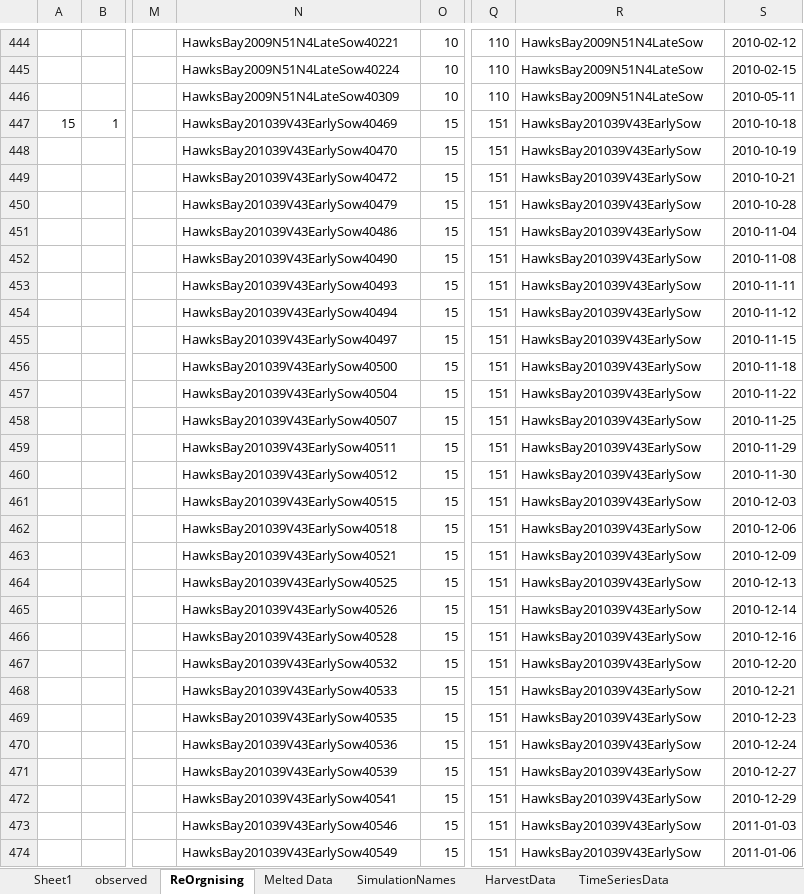
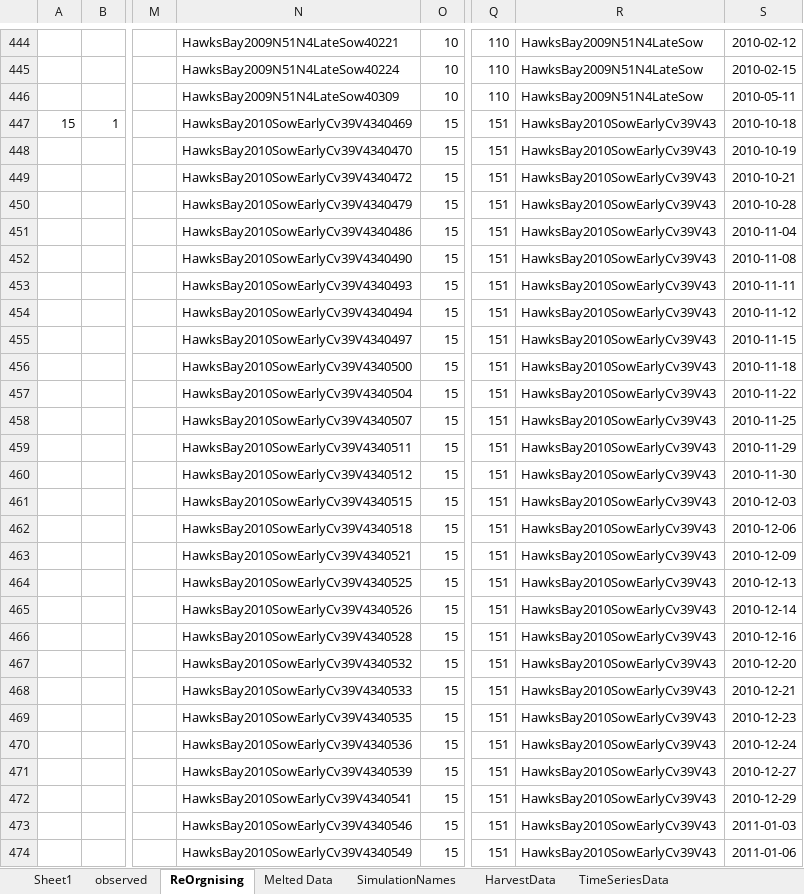
Before and after one commit to APSIMInitiative/ApsimX, an Excel workbook: Prototypes/Maize/Observations/obsDataMaize_DB.xlsx, sheet ReOrgnising, drawn as a sheet; only a part is shown, gaps mark what is left out; values as stored, in another font and other column widths than the file's, no borders; the diff covers the shown part only; the diff names each change by its address in the sheet, - before the commit and + after, or states it on an @@ line.

Commit message:
Tidy up HawksBay2013 a bit

```diff
--- a/Prototypes/Maize/Observations/obsDataMaize_DB.xlsx (sheet ReOrgnising)
+++ b/Prototypes/Maize/Observations/obsDataMaize_DB.xlsx (sheet ReOrgnising)
-N447: HawksBay201039V43EarlySow40469
+N447: HawksBay2010SowEarlyCv39V4340469
-R447:R474: HawksBay201039V43EarlySow
+R447:R474: HawksBay2010SowEarlyCv39V43
-N448: HawksBay201039V43EarlySow40470
+N448: HawksBay2010SowEarlyCv39V4340470
-N449: HawksBay201039V43EarlySow40472
+N449: HawksBay2010SowEarlyCv39V4340472
-N450: HawksBay201039V43EarlySow40479
+N450: HawksBay2010SowEarlyCv39V4340479
-N451: HawksBay201039V43EarlySow40486
+N451: HawksBay2010SowEarlyCv39V4340486
-N452: HawksBay201039V43EarlySow40490
+N452: HawksBay2010SowEarlyCv39V4340490
-N453: HawksBay201039V43EarlySow40493
+N453: HawksBay2010SowEarlyCv39V4340493
-N454: HawksBay201039V43EarlySow40494
+N454: HawksBay2010SowEarlyCv39V4340494
-N455: HawksBay201039V43EarlySow40497
+N455: HawksBay2010SowEarlyCv39V4340497
-N456: HawksBay201039V43EarlySow40500
+N456: HawksBay2010SowEarlyCv39V4340500
-N457: HawksBay201039V43EarlySow40504
+N457: HawksBay2010SowEarlyCv39V4340504
-N458: HawksBay201039V43EarlySow40507
+N458: HawksBay2010SowEarlyCv39V4340507
-N459: HawksBay201039V43EarlySow40511
+N459: HawksBay2010SowEarlyCv39V4340511
-N460: HawksBay201039V43EarlySow40512
+N460: HawksBay2010SowEarlyCv39V4340512
-N461: HawksBay201039V43EarlySow40515
+N461: HawksBay2010SowEarlyCv39V4340515
-N462: HawksBay201039V43EarlySow40518
+N462: HawksBay2010SowEarlyCv39V4340518
-N463: HawksBay201039V43EarlySow40521
+N463: HawksBay2010SowEarlyCv39V4340521
-N464: HawksBay201039V43EarlySow40525
+N464: HawksBay2010SowEarlyCv39V4340525
-N465: HawksBay201039V43EarlySow40526
+N465: HawksBay2010SowEarlyCv39V4340526
-N466: HawksBay201039V43EarlySow40528
+N466: HawksBay2010SowEarlyCv39V4340528
-N467: HawksBay201039V43EarlySow40532
+N467: HawksBay2010SowEarlyCv39V4340532
-N468: HawksBay201039V43EarlySow40533
+N468: HawksBay2010SowEarlyCv39V4340533
-N469: HawksBay201039V43EarlySow40535
+N469: HawksBay2010SowEarlyCv39V4340535
-N470: HawksBay201039V43EarlySow40536
+N470: HawksBay2010SowEarlyCv39V4340536
-N471: HawksBay201039V43EarlySow40539
+N471: HawksBay2010SowEarlyCv39V4340539
-N472: HawksBay201039V43EarlySow40541
+N472: HawksBay2010SowEarlyCv39V4340541
-N473: HawksBay201039V43EarlySow40546
+N473: HawksBay2010SowEarlyCv39V4340546
-N474: HawksBay201039V43EarlySow40549
+N474: HawksBay2010SowEarlyCv39V4340549
```
Also changed, not shown: 965 edited cells elsewhere in this sheet, sheet observed, sheet RainShelterNitrogen, sheet RachisHusk_RainS, sheet NData, sheet SimulationNames, sheet GrainsData_RainS, 2 more sheets, Prototypes/Maize/Observations/IndLeafData_MaizeRainshelter.xlsx, Prototypes/Maize/Observations/LeafSenesCount.xlsx, 2 other files.
